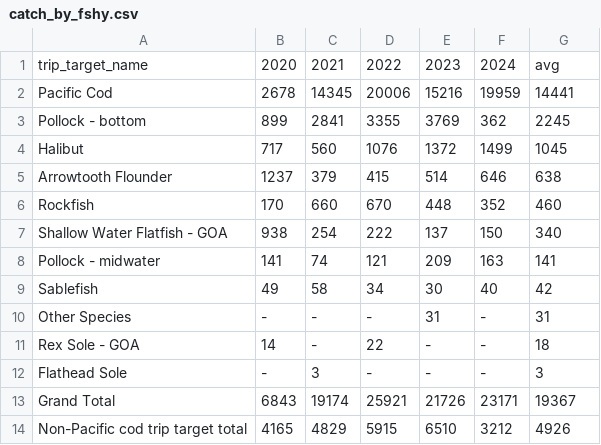
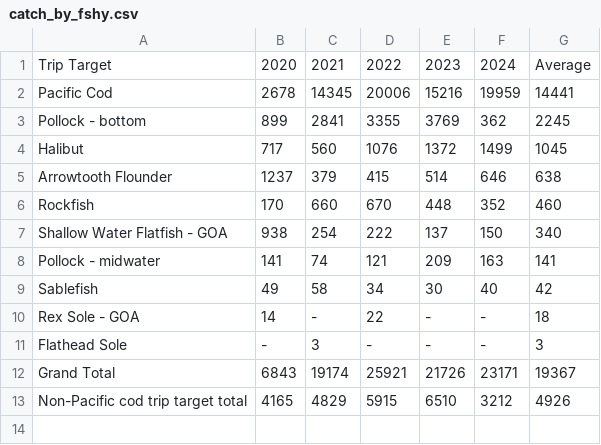
Before and after one commit to pete-hulson/goa_pcod, a CSV file: 2024/tables/catch_by_fshy.csv, drawn as a sheet.

Commit message:
work on tables

```diff
--- a/2024/tables/catch_by_fshy.csv
+++ b/2024/tables/catch_by_fshy.csv
@@ -1,2 +1,2 @@
-trip_target_name,2020,2021,2022,2023,2024,avg
+Trip Target,2020,2021,2022,2023,2024,Average
 Pacific Cod,2678,14345,20006,15216,19959,14441
@@ -9,3 +9,2 @@ Pollock - midwater,141,74,121,209,163,141
 Sablefish,49,58,34,30,40,42
-Other Species,-,-,-,31,-,31
 Rex Sole - GOA,14,-,22,-,-,18
```
Also changed, not shown: 2024/tables/nontarget.csv, 3 other files.
